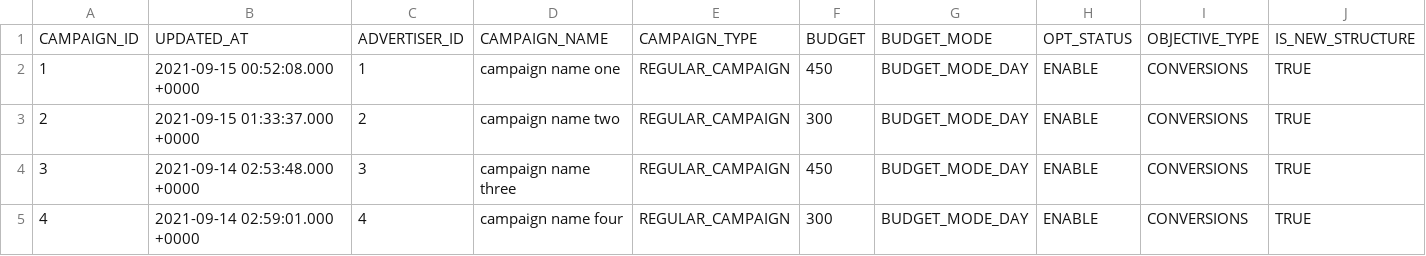
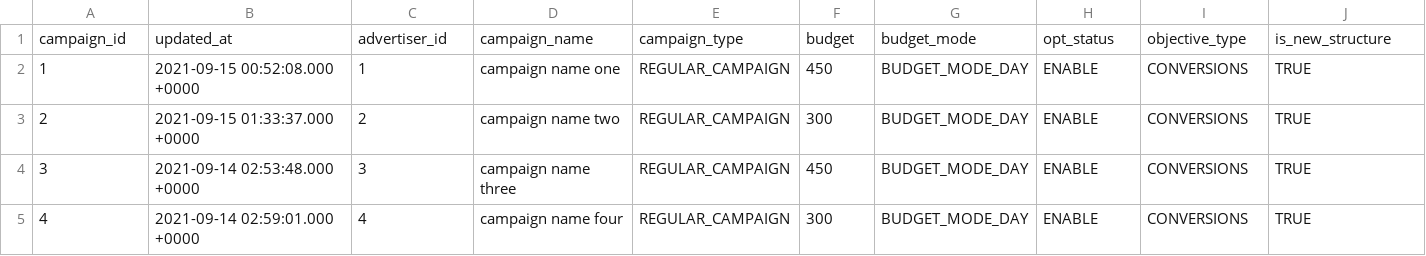
Before and after one commit to fivetran/dbt_ad_reporting, a CSV file: integration_tests/data/tiktok_campaign_history_data.csv, drawn as a sheet; only a part is shown; removed rows and columns are numbered as before the commit, all else as after; rows hold the shown columns only; the diff names each change by its address in the sheet, - before the commit and + after, or states it on an @@ line.

```diff
--- a/integration_tests/data/tiktok_campaign_history_data.csv
+++ b/integration_tests/data/tiktok_campaign_history_data.csv
-row 1: CAMPAIGN_ID | UPDATED_AT | ADVERTISER_ID | CAMPAIGN_NAME | CAMPAIGN_TYPE | BUDGET | BUDGET_MODE | OPT_STATUS | OBJECTIVE_TYPE | IS_NEW_STRUCTURE
+row 1: campaign_id | updated_at | advertiser_id | campaign_name | campaign_type | budget | budget_mode | opt_status | objective_type | is_new_structure
```
Also changed, not shown: integration_tests/data/tiktok_ad_history_data.csv, integration_tests/data/tiktok_ad_report_hourly_data.csv, 7 other files.
